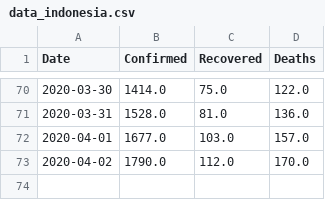
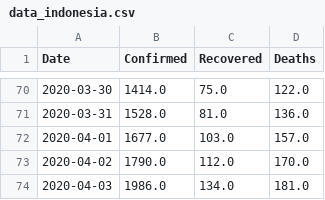
Before and after one commit to yogamuris/covid_indo_data, a CSV file: data_indonesia.csv, drawn as a sheet; only a part is shown, gaps mark what is left out; the diff names each change by its address in the sheet, - before the commit and + after, or states it on an @@ line.

Commit message:
Update data_indonesia.csv

```diff
--- a/data_indonesia.csv
+++ b/data_indonesia.csv
+row 74: 2020-04-03 | 1986.0 | 134.0 | 181.0
```
